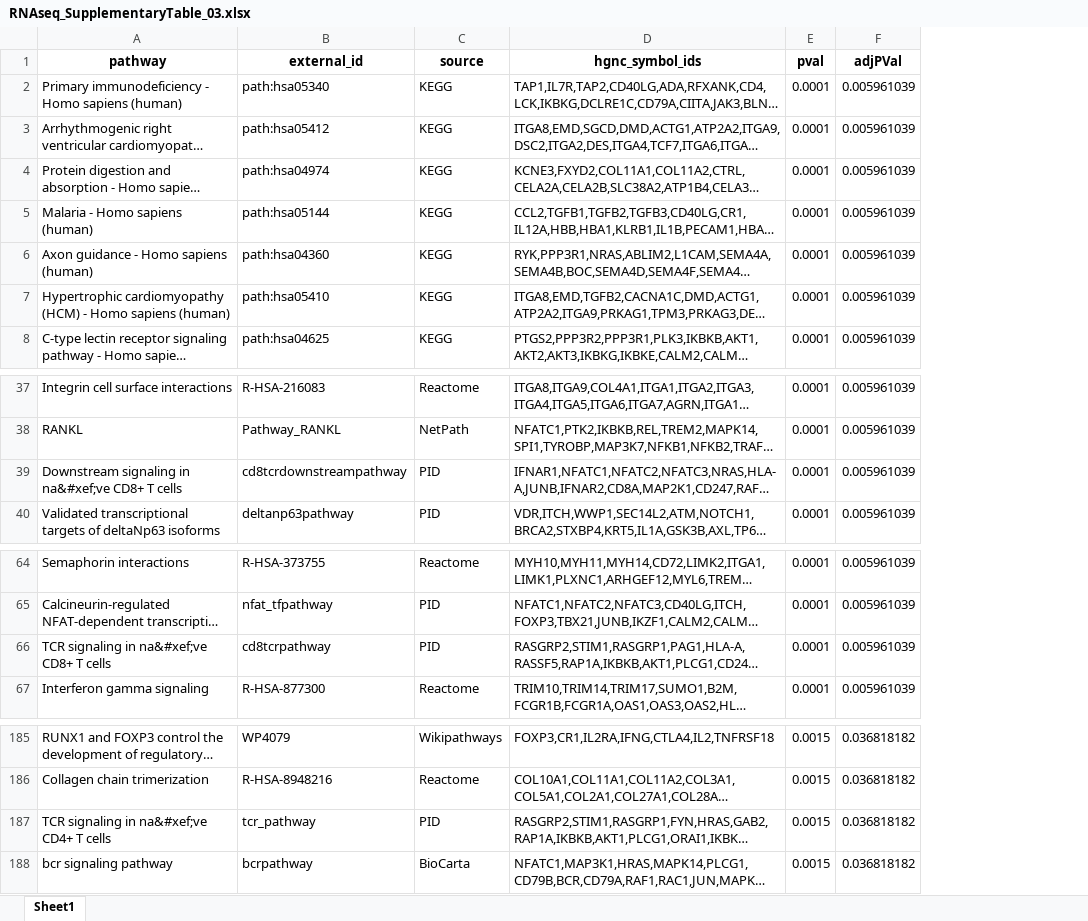
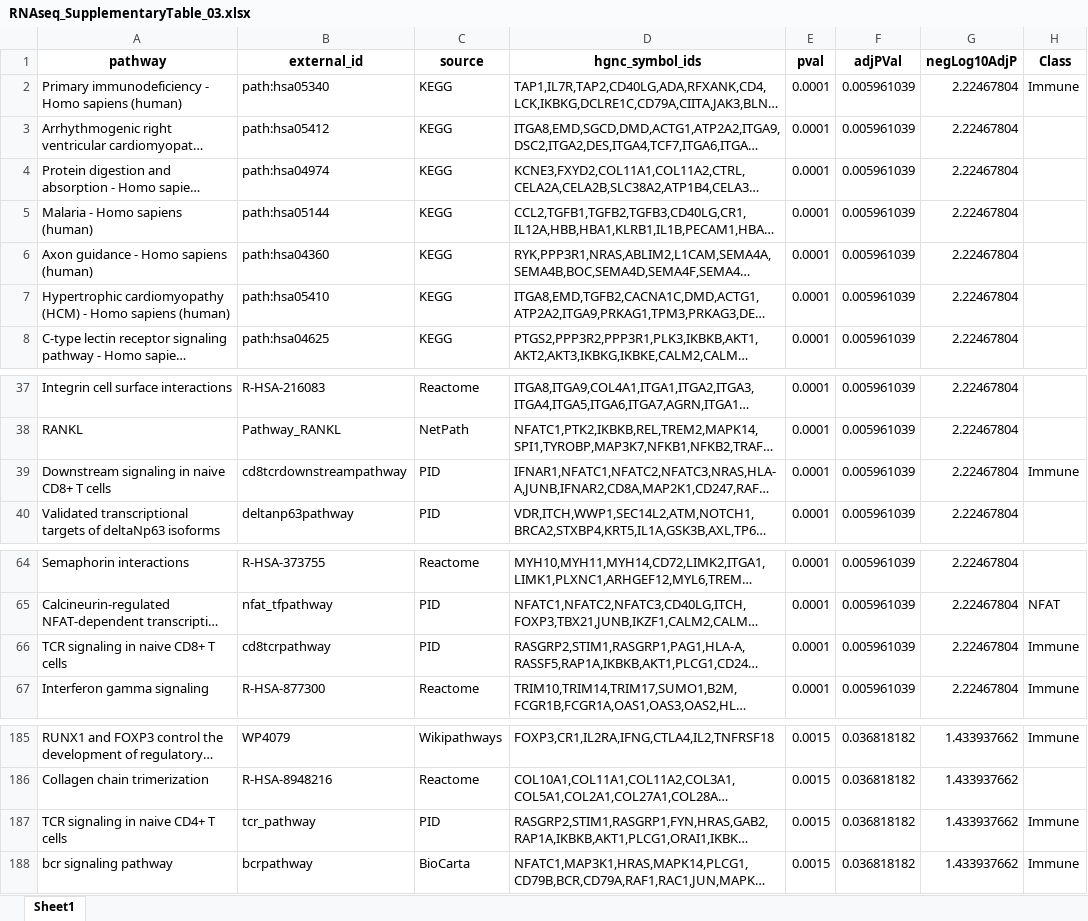
Before and after one commit to de-carvalho-lab/2020_LooBell, an Excel workbook: results/tables/RNAseq_SupplementaryTable_03.xlsx, sheet Sheet1, drawn as a sheet; only a part is shown, gaps mark what is left out; long unchanged cells end in …; values as stored, in another font and other column widths than the file's, no borders; the diff names each change by its address in the sheet, - before the commit and + after, or states it on an @@ line.

Commit message:
On branch master  Your branch is up to date with 'origin/master'.
 Changes to be committed:
	modified:   code/RNAseq_08.Rmd
	new file:   code/RNAseq_08.html
	modified:   results/.DS_Store
	new file:   results/figures/RNAseq_03_pathwayEnrichment.png
	new file:   results/figures/RNAseq_S01_pathwayEnrichment.xlsx
	modified:   results/tables/RNAseq_SupplementaryTable_03.xlsx

```diff
--- a/results/tables/RNAseq_SupplementaryTable_03.xlsx (sheet Sheet1)
+++ b/results/tables/RNAseq_SupplementaryTable_03.xlsx (sheet Sheet1)
+column G (negLog10AdjP), rows 2-8: all 2.22467804; rows 37-40: all 2.22467804; rows 64-67: all 2.22467804; rows 185-188: all 1.433937662
+column H (Class), row 2: Immune; row 39: Immune; rows 65-67: NFAT | Immune | Immune; rows 185-188: Immune |  | Immune | Immune
-A39 (pathway): Downstream signaling in na&#xef;ve CD8+ T cells
+A39 (pathway): Downstream signaling in naive CD8+ T cells
-A66 (pathway): TCR signaling in na&#xef;ve CD8+ T cells
+A66 (pathway): TCR signaling in naive CD8+ T cells
-A187 (pathway): TCR signaling in na&#xef;ve CD4+ T cells
+A187 (pathway): TCR signaling in naive CD4+ T cells
```
Also changed, not shown: 5 other files.
